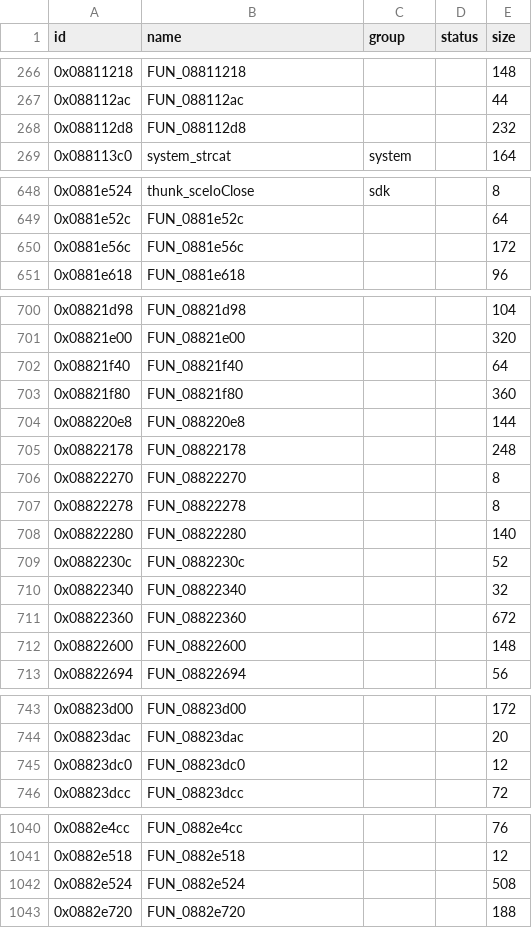
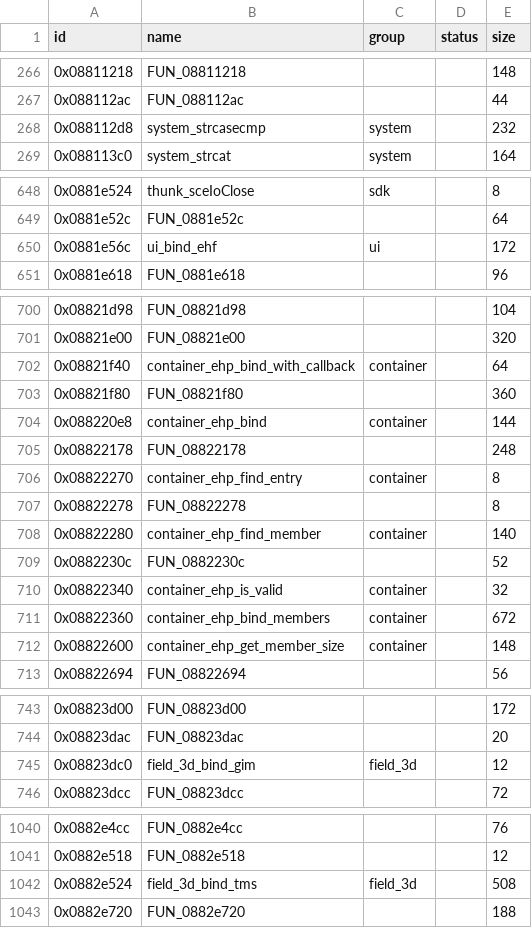
Before and after one commit to Tim-campy/ygo-gx-tagforce3-re, a CSV file: re/functions.csv, drawn as a sheet; only a part is shown, gaps mark what is left out; the diff covers the shown part only.

```diff
--- a/re/functions.csv
+++ b/re/functions.csv
@@ -267,3 +267,3 @@ id,name,group,status,size
 0x088112ac,FUN_088112ac,,,44
-0x088112d8,FUN_088112d8,,,232
+0x088112d8,system_strcasecmp,system,,232
 0x088113c0,system_strcat,system,,164
@@ -649,3 +649,3 @@ id,name,group,status,size
 0x0881e52c,FUN_0881e52c,,,64
-0x0881e56c,FUN_0881e56c,,,172
+0x0881e56c,ui_bind_ehf,ui,,172
 0x0881e618,FUN_0881e618,,,96
@@ -701,13 +701,13 @@ id,name,group,status,size
 0x08821e00,FUN_08821e00,,,320
-0x08821f40,FUN_08821f40,,,64
+0x08821f40,container_ehp_bind_with_callback,container,,64
 0x08821f80,FUN_08821f80,,,360
-0x088220e8,FUN_088220e8,,,144
+0x088220e8,container_ehp_bind,container,,144
 0x08822178,FUN_08822178,,,248
-0x08822270,FUN_08822270,,,8
+0x08822270,container_ehp_find_entry,container,,8
 0x08822278,FUN_08822278,,,8
-0x08822280,FUN_08822280,,,140
+0x08822280,container_ehp_find_member,container,,140
 0x0882230c,FUN_0882230c,,,52
-0x08822340,FUN_08822340,,,32
-0x08822360,FUN_08822360,,,672
-0x08822600,FUN_08822600,,,148
+0x08822340,container_ehp_is_valid,container,,32
+0x08822360,container_ehp_bind_members,container,,672
+0x08822600,container_ehp_get_member_size,container,,148
 0x08822694,FUN_08822694,,,56
@@ -744,3 +744,3 @@ id,name,group,status,size
 0x08823dac,FUN_08823dac,,,20
-0x08823dc0,FUN_08823dc0,,,12
+0x08823dc0,field_3d_bind_gim,field_3d,,12
 0x08823dcc,FUN_08823dcc,,,72
@@ -1041,3 +1041,3 @@ id,name,group,status,size
 0x0882e518,FUN_0882e518,,,12
-0x0882e524,FUN_0882e524,,,508
+0x0882e524,field_3d_bind_tms,field_3d,,508
 0x0882e720,FUN_0882e720,,,188
```
Also changed, not shown: 4 edited cells elsewhere in this file, re/formats.csv, re/names.csv, 3 other files.
